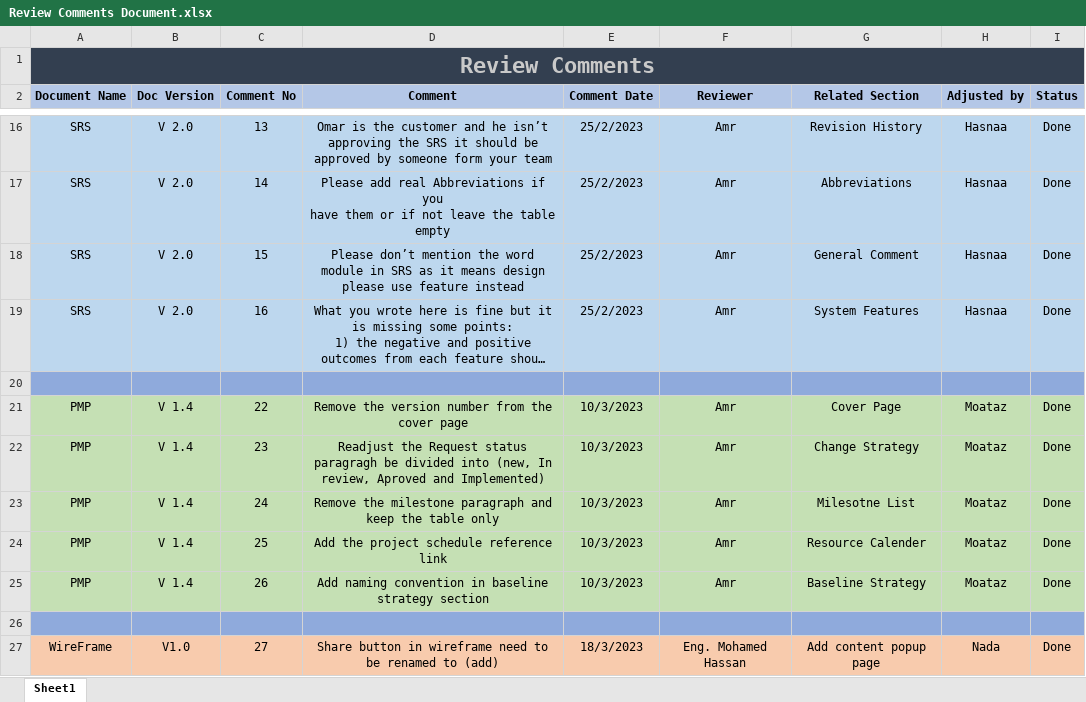
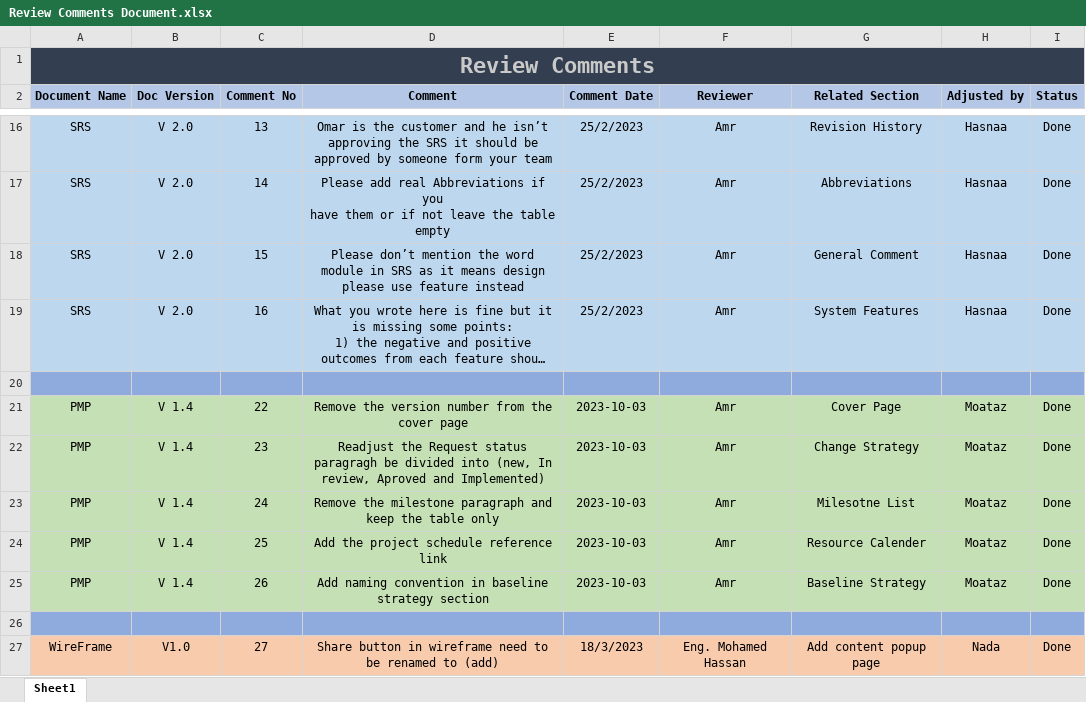
Before and after one commit to AlaaOsama25/learning-hub, an Excel workbook: Review Comments/Review Comments Document.xlsx, sheet Sheet1, drawn as a sheet; only a part is shown, gaps mark what is left out; long unchanged cells end in …; values as stored, in another font and other column widths than the file's, no borders; the diff covers the shown part only; the diff names each change by its address in the sheet, - before the commit and + after, or states it on an @@ line.

```diff
--- a/Review Comments/Review Comments Document.xlsx (sheet Sheet1)
+++ b/Review Comments/Review Comments Document.xlsx (sheet Sheet1)
-E21:E25 (Comment Date): 10/3/2023
+E21:E25 (Comment Date): 2023-10-03
```
Also changed, not shown: 1 added row and 48 edited cells elsewhere in this sheet, 1 other file.
